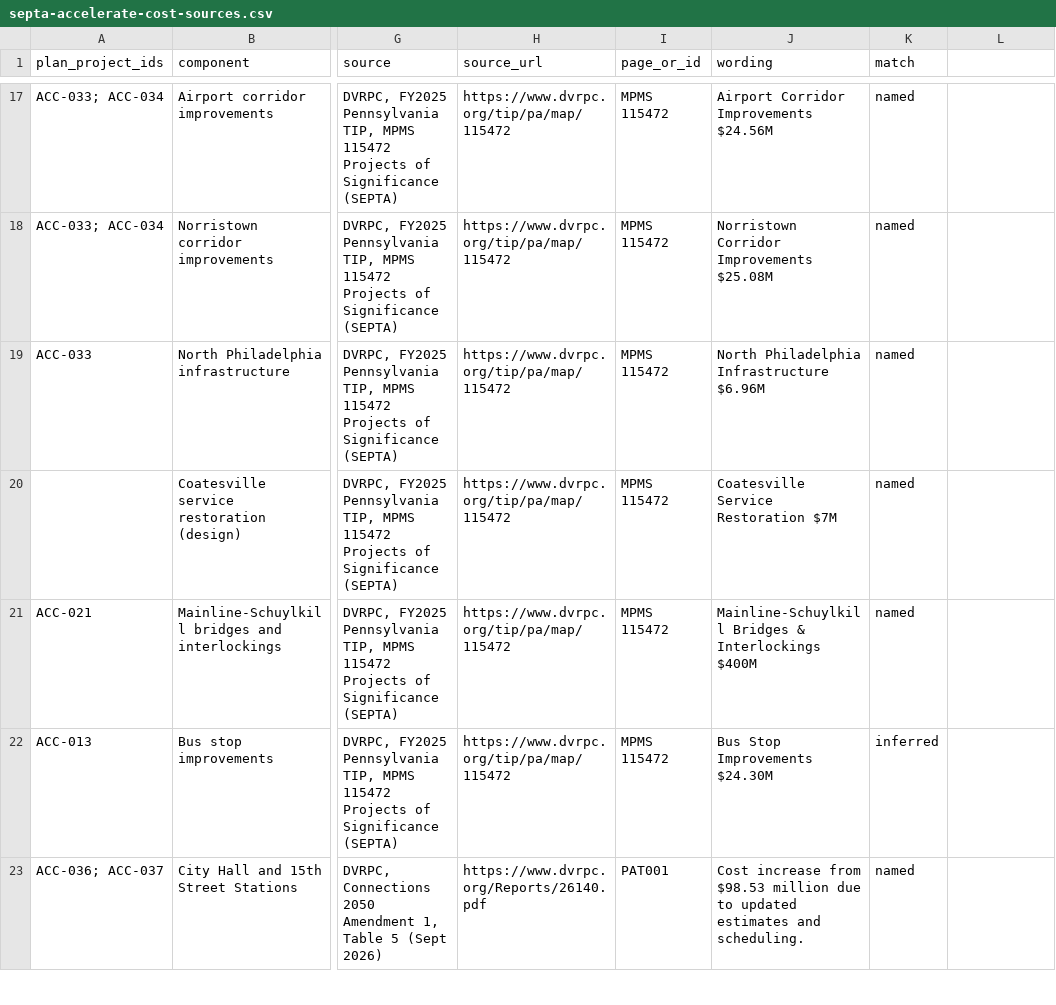
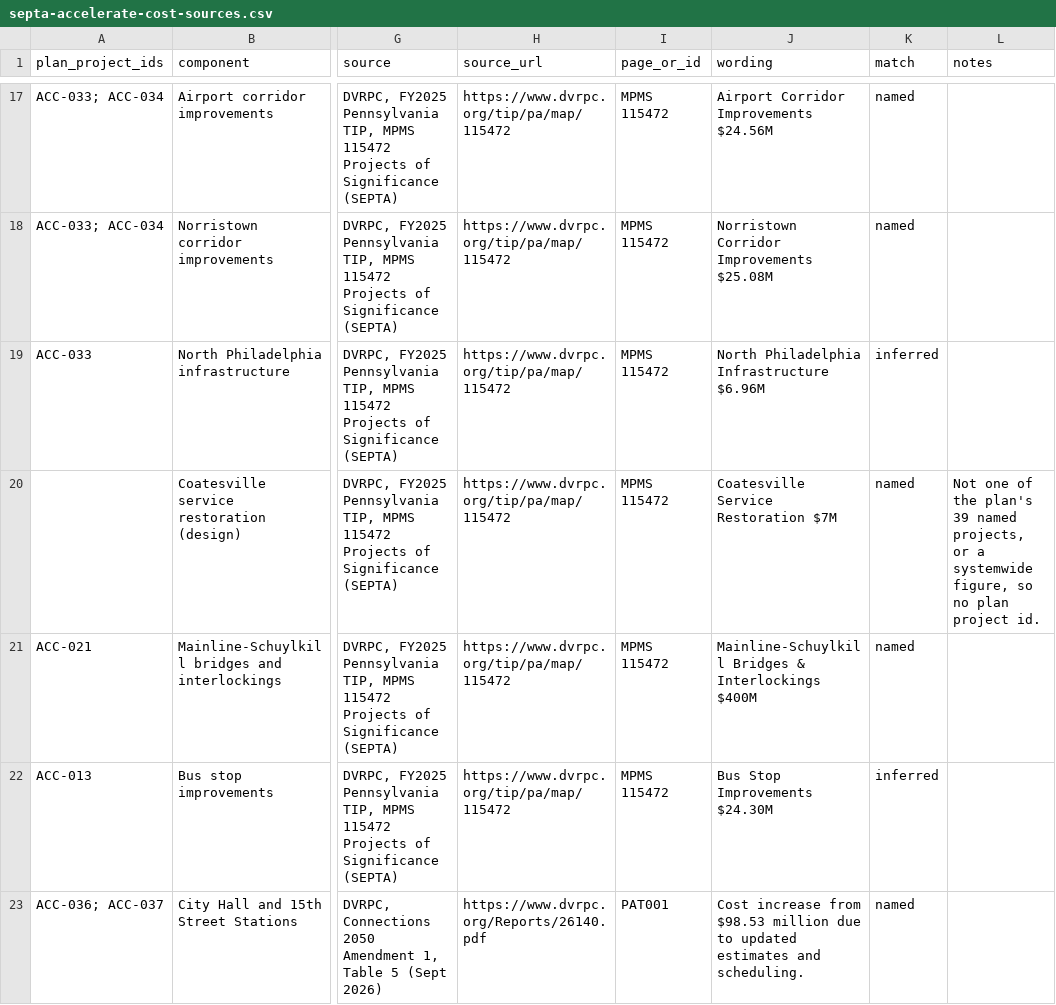
Before and after one commit to JGSchaumburg/data, a CSV file: datasets/septa-region/septa-accelerate-station-service/septa-accelerate-cost-sources.csv, drawn as a sheet; only a part is shown, gaps mark what is left out; the diff covers the shown part only; the diff names each change by its address in the sheet, - before the commit and + after, or states it on an @@ line.

```diff
--- a/datasets/septa-region/septa-accelerate-station-service/septa-accelerate-cost-sources.csv
+++ b/datasets/septa-region/septa-accelerate-station-service/septa-accelerate-cost-sources.csv
-L1: (empty)
+L1: notes
-K19 (match): named
+K19 (match): inferred
-L20 (notes): (empty)
+L20 (notes): Not one of the plan's 39 named projects, or a systemwide figure, so no plan project id.
```
Also changed, not shown: 14 edited cells elsewhere in this file, datasets/septa-region/dvrpc-lrp-septa-projects/dvrpc-lrp-septa-projects.csv, 4 other files.
